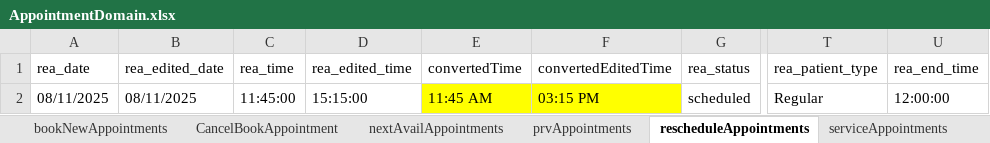
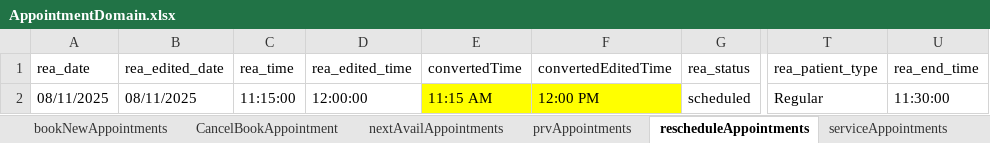
Before and after one commit to manojvyavahare27/DemoServerCellma4ClinicalAuto-, an Excel workbook: ExcelFiles/AppointmentDomain.xlsx, sheet rescheduleAppointments, drawn as a sheet; only a part is shown, gaps mark what is left out; values as stored, in another font and other column widths than the file's, no borders; the diff names each change by its address in the sheet, - before the commit and + after, or states it on an @@ line.

Commit message:
App reschedule

```diff
--- a/ExcelFiles/AppointmentDomain.xlsx (sheet rescheduleAppointments)
+++ b/ExcelFiles/AppointmentDomain.xlsx (sheet rescheduleAppointments)
-C2 (rea_time): 11:45:00
+C2 (rea_time): 11:15:00
-D2 (rea_edited_time): 15:15:00
+D2 (rea_edited_time): 12:00:00
-E2 (convertedTime): 11:45 AM
+E2 (convertedTime): 11:15 AM
-F2 (convertedEditedTime): 03:15 PM
+F2 (convertedEditedTime): 12:00 PM
-U2 (rea_end_time): 12:00:00
+U2 (rea_end_time): 11:30:00
```
Also changed, not shown: 4 other files.
